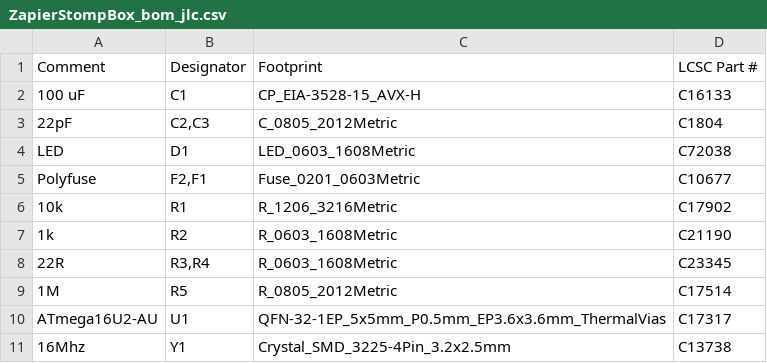
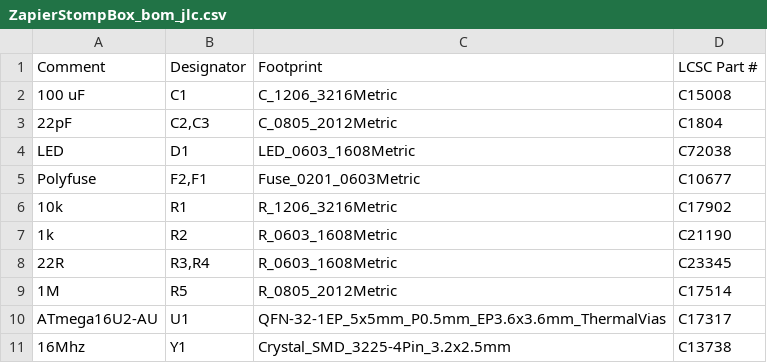
Before and after one commit to thomir/ZapierStompBox, a CSV file: ZapierStompBox_bom_jlc.csv, drawn as a sheet.

```diff
--- a/ZapierStompBox_bom_jlc.csv
+++ b/ZapierStompBox_bom_jlc.csv
@@ -1,3 +1,3 @@
 "Comment","Designator","Footprint","LCSC Part #"
-"100 uF","C1","CP_EIA-3528-15_AVX-H","C16133"
+"100 uF","C1","C_1206_3216Metric","C15008"
 "22pF","C2,C3","C_0805_2012Metric","C1804"
```
Also changed, not shown: ZapierStompBox_cpl_jlc.csv, gerber_output/ZapierStompBox-all-pos.csv, 14 other files.
